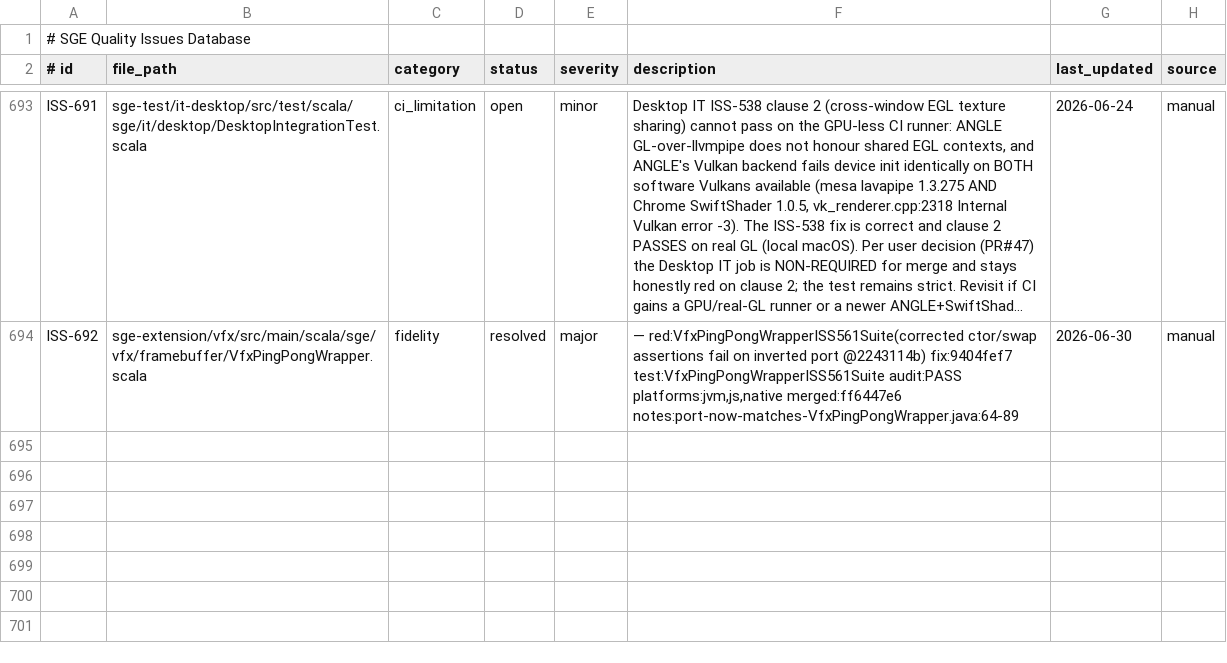
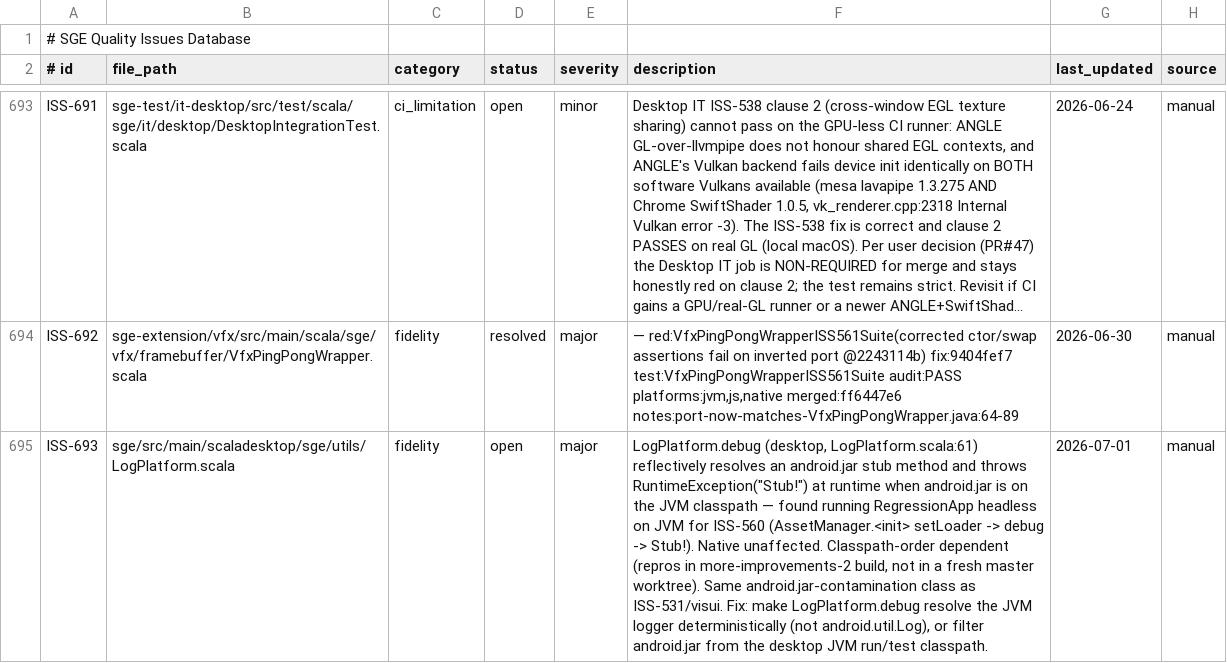
Before and after one commit to kubuszok/sge, a TSV file: .rescale/data/issues.tsv, drawn as a sheet; only a part is shown, gaps mark what is left out; long unchanged cells end in …; the diff names each change by its address in the sheet, - before the commit and + after, or states it on an @@ line.

Commit message:
ci(ISS-560): execute RegressionApp native binary headless; file ISS-693
- test-native-runtime job: nativeLink + run the RegressionApp Scala Native
  binary --headless, assert SMOKE_TEST_PASSED + exit 0 (app-level native
  runtime proof, not just link).
- issues DB: file ISS-693 (LogPlatform.debug android-stub reflection throws
  RuntimeException("Stub!") during AssetManager construction under headless
  JVM; classpath-order dependent; native unaffected).

```diff
--- a/.rescale/data/issues.tsv
+++ b/.rescale/data/issues.tsv
+row 695: ISS-693 | sge/src/main/scaladesktop/sge/utils/LogPlatform.scala | fidelity | open | major | LogPlatform.debug (desktop, LogPlatform.scala:61) reflectively resolves an android.jar stub method and throws RuntimeException("Stub!") at runtime when android.jar is on the JVM classpath — found running RegressionApp headless on JVM for ISS-560 (AssetManager.<init> setLoader -> debug -> Stub!). Native unaffected. Classpath-order dependent (repros in more-improvements-2 build, not in a fresh master worktree). Same android.jar-contamination class as ISS-531/visui. Fix: make LogPlatform.debug resolve the JVM logger deterministically (not android.util.Log), or filter android.jar from the desktop JVM run/test classpath. | 2026-07-01 | manual
```
Also changed, not shown: 1 other file.
